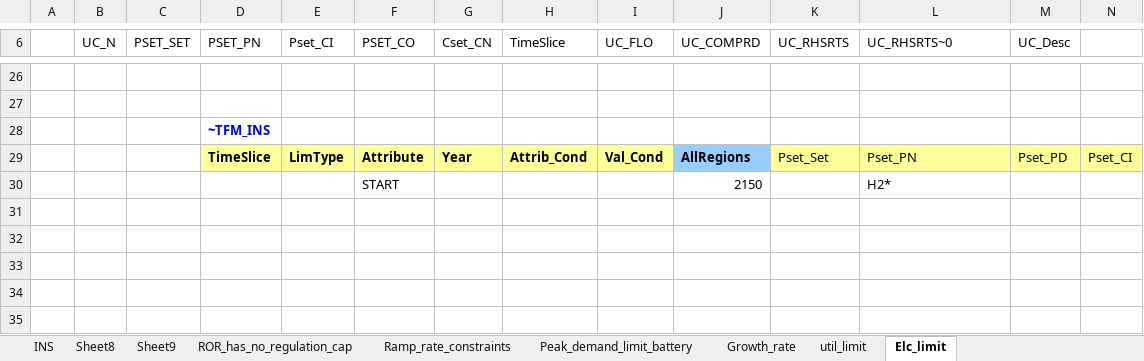
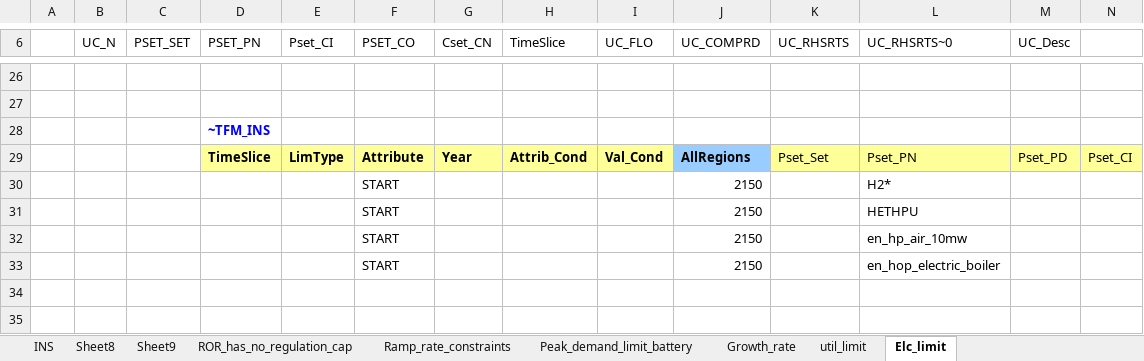
Before and after one commit to seanli12354/KiNESYS_BattCircularity-main, an Excel workbook: SuppXLS/Scen_zAK_fixes.xlsx, sheet Elc_limit, drawn as a sheet; only a part is shown, gaps mark what is left out; values as stored, in another font and other column widths than the file's, no borders; rows hold the shown columns only; the diff names each change by its address in the sheet, - before the commit and + after, or states it on an @@ line.

Commit message:
Add files via upload

```diff
--- a/SuppXLS/Scen_zAK_fixes.xlsx (sheet Elc_limit)
+++ b/SuppXLS/Scen_zAK_fixes.xlsx (sheet Elc_limit)
-row 31: (empty)
+row 31:  |  |  |  |  | START |  |  |  | 2150 |  | HETHPU
-row 32: (empty)
+row 32:  |  |  |  |  | START |  |  |  | 2150 |  | en_hp_air_10mw
-row 33: (empty)
+row 33:  |  |  |  |  | START |  |  |  | 2150 |  | en_hop_electric_boiler
```
